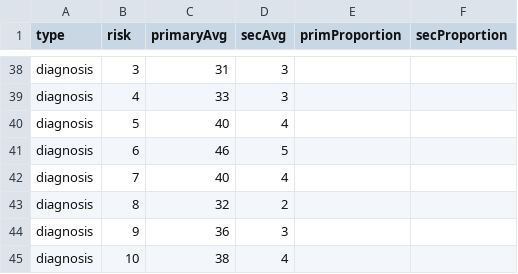
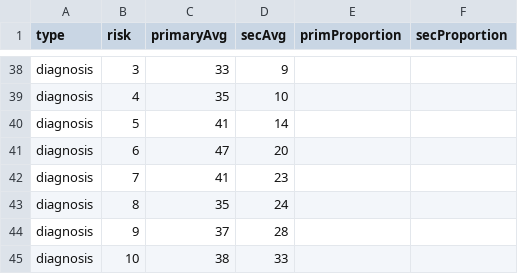
Before and after one commit to omar-nema/omar-nema.github.io, a CSV file: _site/assets/csvdata/patprofileforce.csv, drawn as a sheet; only a part is shown, gaps mark what is left out; the diff covers the shown part only; the diff names each change by its address in the sheet, - before the commit and + after, or states it on an @@ line.

```diff
--- a/_site/assets/csvdata/patprofileforce.csv
+++ b/_site/assets/csvdata/patprofileforce.csv
-C38 (primaryAvg): 31
+C38 (primaryAvg): 33
-D38 (secAvg): 3
+D38 (secAvg): 9
-C39 (primaryAvg): 33
+C39 (primaryAvg): 35
-D39 (secAvg): 3
+D39 (secAvg): 10
-C40 (primaryAvg): 40
+C40 (primaryAvg): 41
-D40 (secAvg): 4
+D40 (secAvg): 14
-C41 (primaryAvg): 46
+C41 (primaryAvg): 47
-D41 (secAvg): 5
+D41 (secAvg): 20
-C42 (primaryAvg): 40
+C42 (primaryAvg): 41
-D42 (secAvg): 4
+D42 (secAvg): 23
-C43 (primaryAvg): 32
+C43 (primaryAvg): 35
-D43 (secAvg): 2
+D43 (secAvg): 24
-C44 (primaryAvg): 36
+C44 (primaryAvg): 37
-D44 (secAvg): 3
+D44 (secAvg): 28
-D45 (secAvg): 4
+D45 (secAvg): 33
```
Also changed, not shown: 31 edited cells elsewhere in this file, assets/csvdata/patprofileforce.csv, 6 other files.
